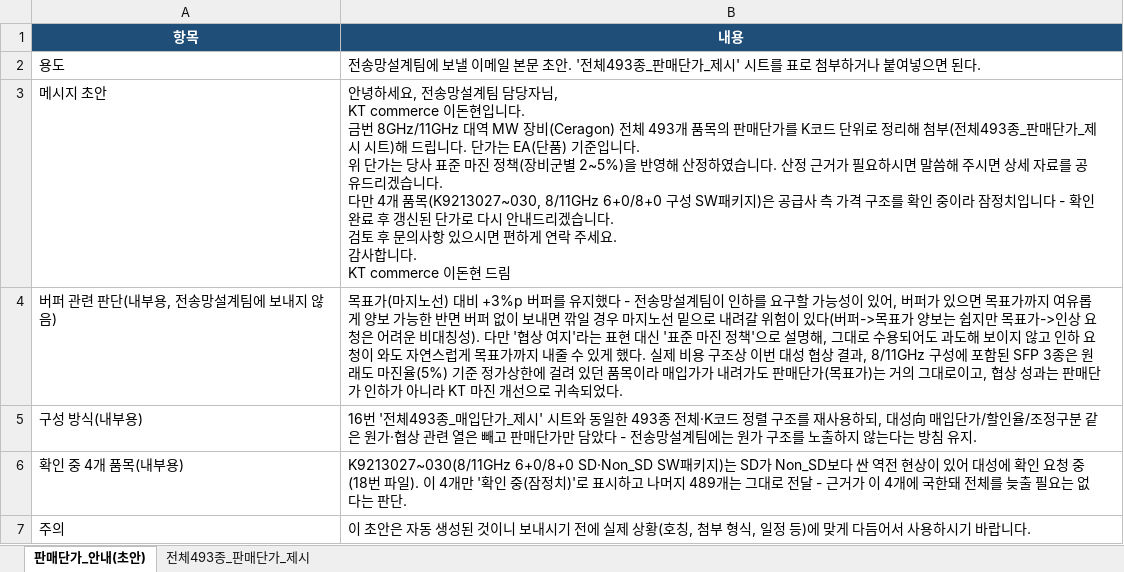
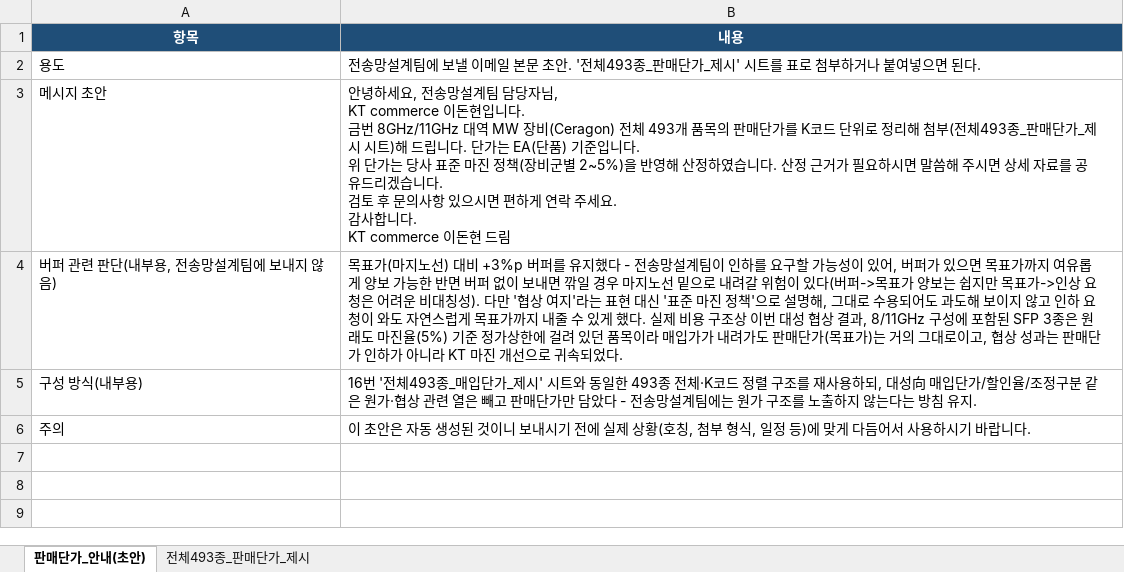
Before and after one commit to dondonnie88-dalio/kt-settlement-automation, an Excel workbook: output/17_전송망설계팀_판매단가_안내.xlsx, sheet 판매단가_안내(초안), drawn as a sheet; values as stored, in another font and other column widths than the file's, no borders; ↵ is a line break in a cell; the diff names each change by its address in the sheet, - before the commit and + after, or states it on an @@ line.

```diff
--- a/output/17_전송망설계팀_판매단가_안내.xlsx (sheet 판매단가_안내(초안))
+++ b/output/17_전송망설계팀_판매단가_안내.xlsx (sheet 판매단가_안내(초안))
-B3 (내용): …습니다. ↵ 다만 4개 품목(K9213027~030, 8/11GHz 6+0/8+0 구성 SW패키지)은 공급사 측 가격 구조를 확인 중이라 잠정치입니다 - 확인 완료 후 갱신된 단가로 다시 안내드리겠습니다. ↵ 검토 후…
+B3 (내용): …습니다. ↵ 검토 후…
-row 6: 확인 중 4개 품목(내부용) | K9213027~030(8/11GHz 6+0/8+0 SD·Non_SD SW패키지)는 SD가 Non_SD보다 싼 역전 현상이 있어 대성에 확인 요청 중(18번 파일). 이 4개만 '확인 중(잠정치)'로 표시하고 나머지 489개는 그대로 전달 - 근거가 이 4개에 국한돼 전체를 늦출 필요는 없다는 판단.
```
Also changed, not shown: sheet 전체493종_판매단가_제시, 3 other files.
